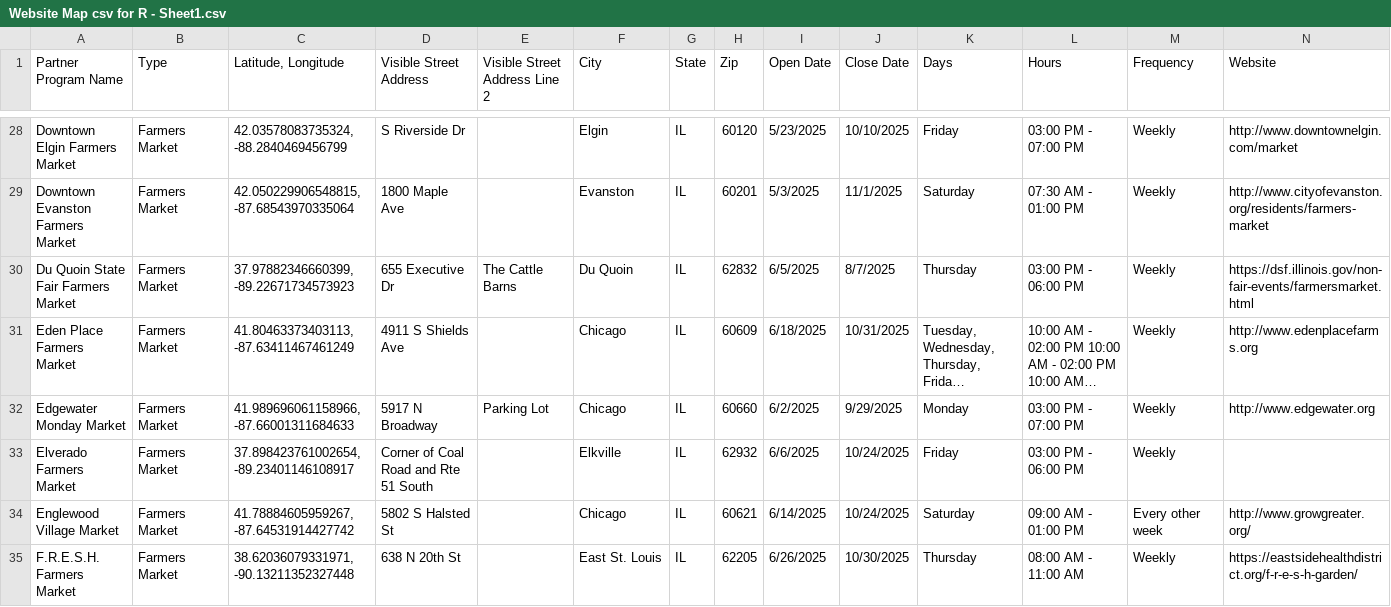
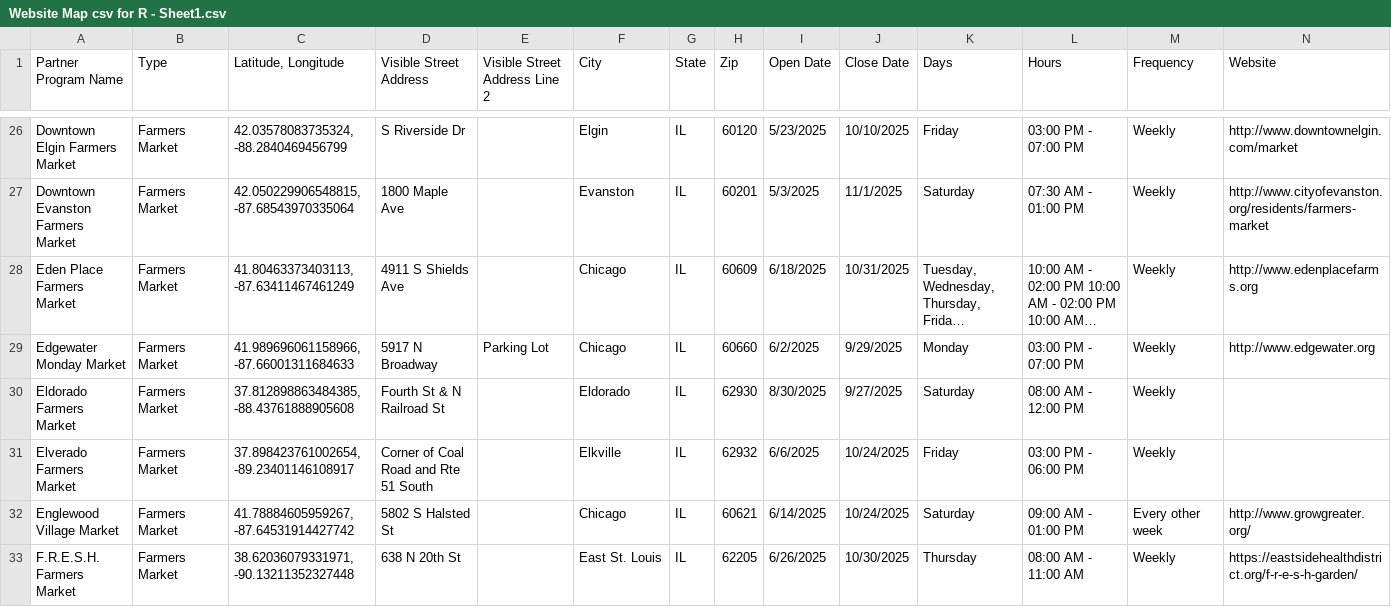
Before and after one commit to Link-Up-IL/website-map, a CSV file: Website Map csv for R - Sheet1.csv, drawn as a sheet; only a part is shown, gaps mark what is left out; long unchanged cells end in …; removed rows and columns are numbered as before the commit, all else as after; rows hold the shown columns only; the diff covers the shown part only; the diff names each change by its address in the sheet, - before the commit and + after, or states it on an @@ line.

```diff
--- a/Website Map csv for R - Sheet1.csv
+++ b/Website Map csv for R - Sheet1.csv
-row 30: Du Quoin State Fair Farmers Market | Farmers Market | 37.97882346660399, -89.22671734573923 | 655 Executive Dr | The Cattle Barns | Du Quoin | IL | 62832 | 6/5/2025 | 8/7/2025 | Thursday | 03:00 PM - 06:00 PM | Weekly | https://dsf.illinois.gov/non-fair-events/farmersmarket.html
+row 30: Eldorado Farmers Market | Farmers Market | 37.812898863484385, -88.43761888905608 | Fourth St & N Railroad St |  | Eldorado | IL | 62930 | 8/30/2025 | 9/27/2025 | Saturday | 08:00 AM - 12:00 PM | Weekly
```
Also changed, not shown: 10 removed rows and 4 edited cells elsewhere in this file, 1 other file.
